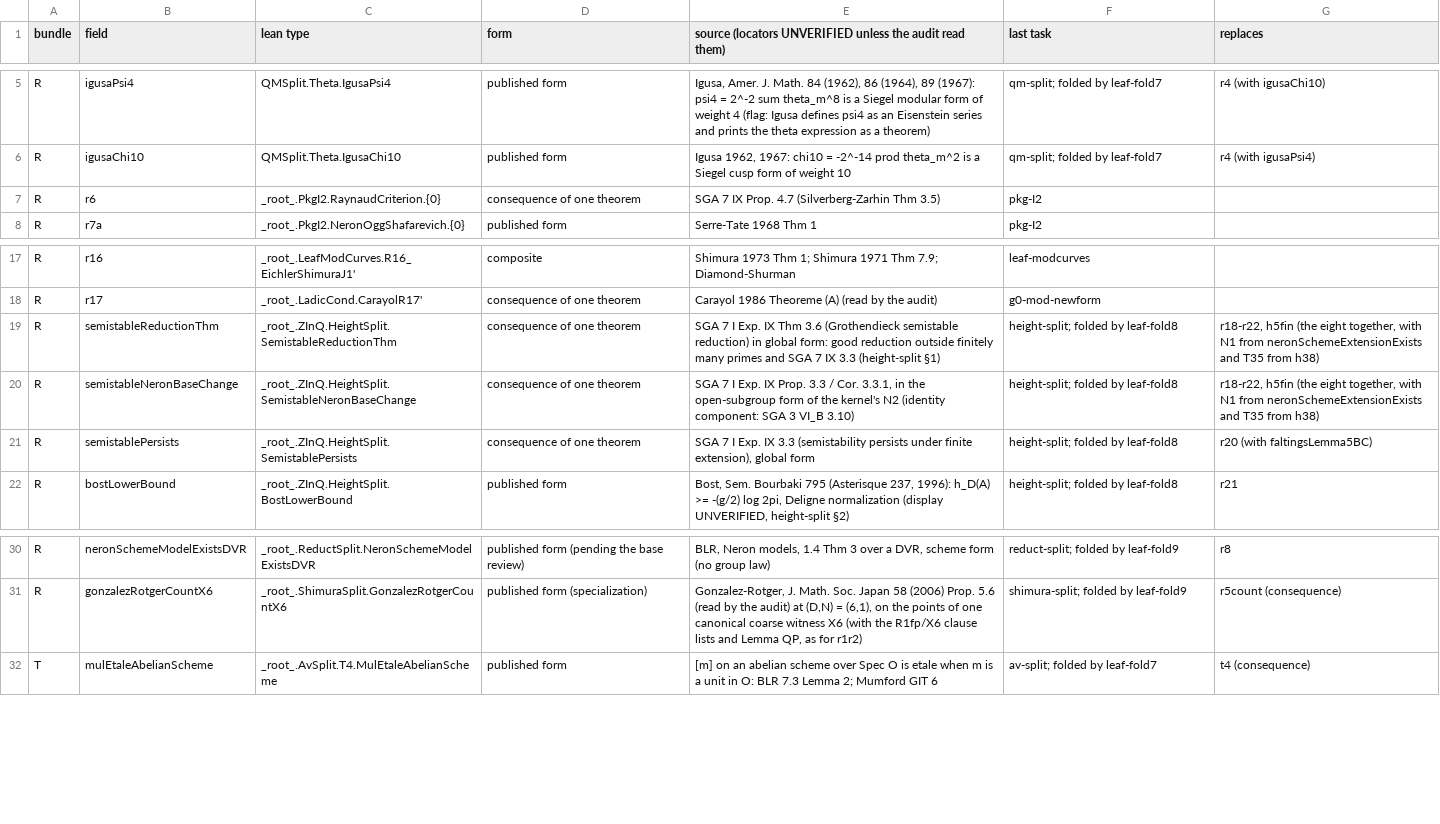
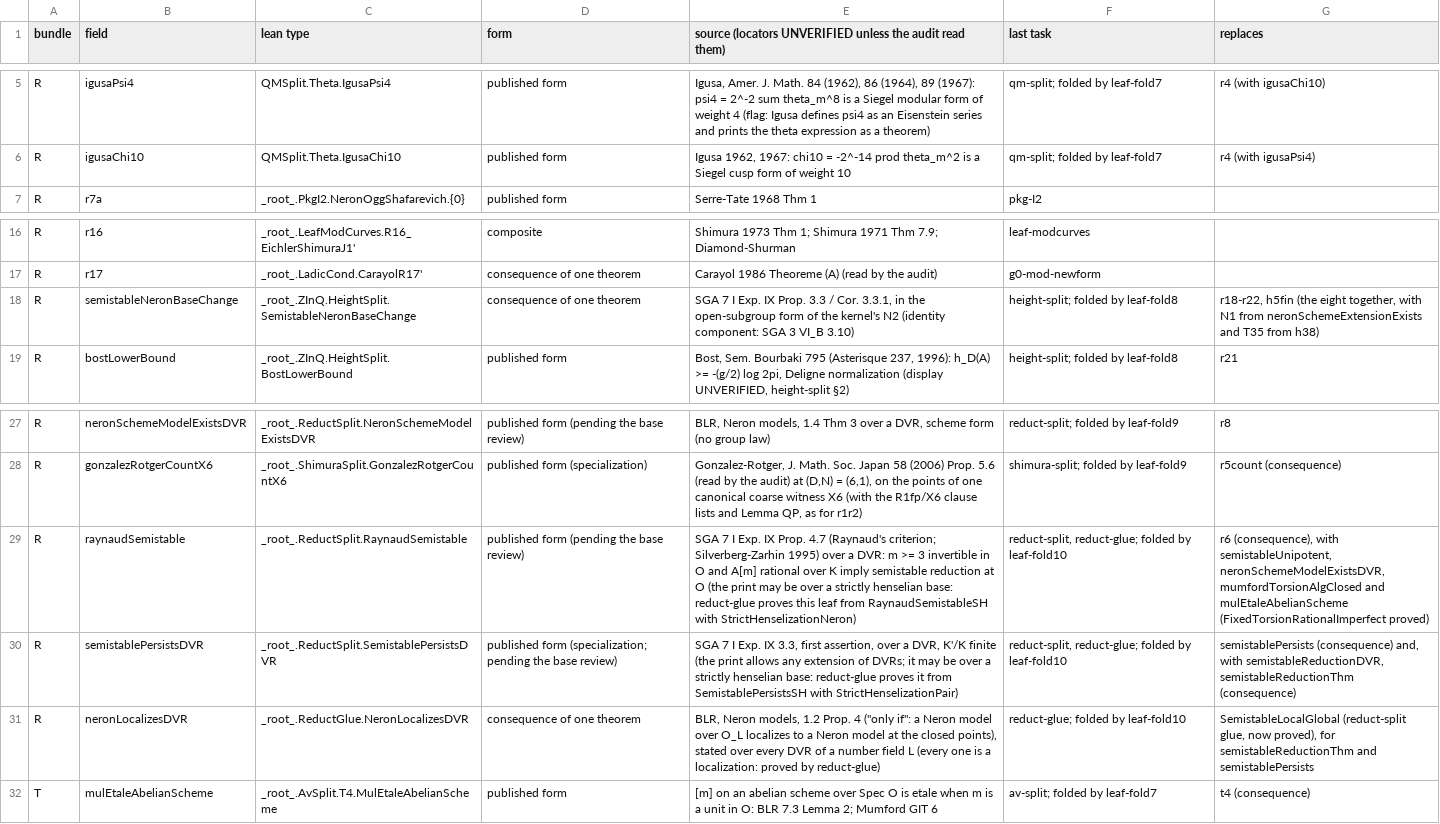
Before and after one commit to CheyLoveday/diophantine-z-q, a TSV file: scratch/leaf-fold10/fields10.tsv, drawn as a sheet; only a part is shown, gaps mark what is left out; removed rows and columns are numbered as before the commit, all else as after; the diff names each change by its address in the sheet, - before the commit and + after, or states it on an @@ line.

Commit message:
leaf-fold10: Main switched to sixContactMin_of_open12; checks pass (hashes 0 removed/1 changed/705 new; 62 fields, strict GLUE 17)

```diff
--- a/scratch/leaf-fold10/fields10.tsv
+++ b/scratch/leaf-fold10/fields10.tsv
-row 7: R | r6 | _root_.PkgI2.RaynaudCriterion.{0} | consequence of one theorem | SGA 7 IX Prop. 4.7 (Silverberg-Zarhin Thm 3.5) | pkg-I2
-row 19: R | semistableReductionThm | _root_.ZInQ.HeightSplit.SemistableReductionThm | consequence of one theorem | SGA 7 I Exp. IX Thm 3.6 (Grothendieck semistable reduction) in global form: good reduction outside finitely many primes and SGA 7 IX 3.3 (height-split §1) | height-split; folded by leaf-fold8 | r18-r22, h5fin (the eight together, with N1 from neronSchemeExtensionExists and T35 from h38)
-row 21: R | semistablePersists | _root_.ZInQ.HeightSplit.SemistablePersists | consequence of one theorem | SGA 7 I Exp. IX 3.3 (semistability persists under finite extension), global form | height-split; folded by leaf-fold8 | r20 (with faltingsLemma5BC)
+row 29: R | raynaudSemistable | _root_.ReductSplit.RaynaudSemistable | published form (pending the base review) | SGA 7 I Exp. IX Prop. 4.7 (Raynaud's criterion; Silverberg-Zarhin 1995) over a DVR: m >= 3 invertible in O and A[m] rational over K imply semistable reduction at O (the print may be over a strictly henselian base: reduct-glue proves this leaf from RaynaudSemistableSH with StrictHenselizationNeron) | reduct-split, reduct-glue; folded by leaf-fold10 | r6 (consequence), with semistableUnipotent, neronSchemeModelExistsDVR, mumfordTorsionAlgClosed and mulEtaleAbelianScheme (FixedTorsionRationalImperfect proved)
+row 30: R | semistablePersistsDVR | _root_.ReductSplit.SemistablePersistsDVR | published form (specialization; pending the base review) | SGA 7 I Exp. IX 3.3, first assertion, over a DVR, K'/K finite (the print allows any extension of DVRs; it may be over a strictly henselian base: reduct-glue proves it from SemistablePersistsSH with StrictHenselizationPair) | reduct-split, reduct-glue; folded by leaf-fold10 | semistablePersists (consequence) and, with semistableReductionDVR, semistableReductionThm (consequence)
+row 31: R | neronLocalizesDVR | _root_.ReductGlue.NeronLocalizesDVR | consequence of one theorem | BLR, Neron models, 1.2 Prop. 4 ("only if": a Neron model over O_L localizes to a Neron model at the closed points), stated over every DVR of a number field L (every one is a localization: proved by reduct-glue) | reduct-glue; folded by leaf-fold10 | SemistableLocalGlobal (reduct-split glue, now proved), for semistableReductionThm and semistablePersists
```
Also changed, not shown: 9 other files.
